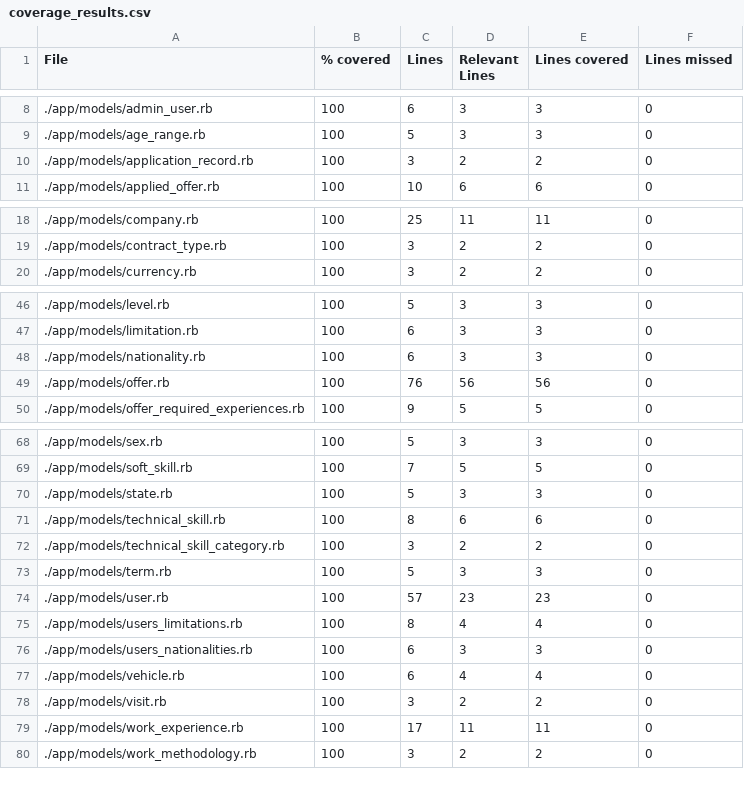
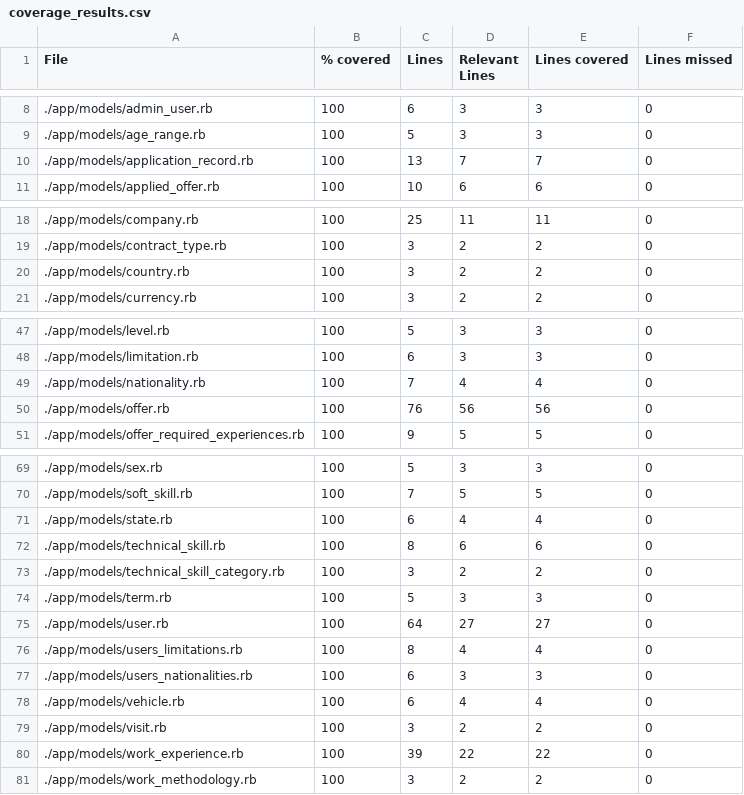
Before and after one commit to vlaguzman/hoytrabajas, a CSV file: coverage_results.csv, drawn as a sheet; only a part is shown, gaps mark what is left out.

```diff
--- a/coverage_results.csv
+++ b/coverage_results.csv
@@ -9,3 +9,3 @@ File,% covered,Lines,Relevant Lines,Lines covered,Lines missed
 "./app/models/age_range.rb",100,5,3,3,0
-"./app/models/application_record.rb",100,3,2,2,0
+"./app/models/application_record.rb",100,13,7,7,0
 "./app/models/applied_offer.rb",100,10,6,6,0
@@ -19,2 +19,3 @@ File,% covered,Lines,Relevant Lines,Lines covered,Lines missed
 "./app/models/contract_type.rb",100,3,2,2,0
+"./app/models/country.rb",100,3,2,2,0
 "./app/models/currency.rb",100,3,2,2,0
@@ -47,3 +48,3 @@ File,% covered,Lines,Relevant Lines,Lines covered,Lines missed
 "./app/models/limitation.rb",100,6,3,3,0
-"./app/models/nationality.rb",100,6,3,3,0
+"./app/models/nationality.rb",100,7,4,4,0
 "./app/models/offer.rb",100,76,56,56,0
@@ -69,3 +70,3 @@ File,% covered,Lines,Relevant Lines,Lines covered,Lines missed
 "./app/models/soft_skill.rb",100,7,5,5,0
-"./app/models/state.rb",100,5,3,3,0
+"./app/models/state.rb",100,6,4,4,0
 "./app/models/technical_skill.rb",100,8,6,6,0
@@ -73,3 +74,3 @@ File,% covered,Lines,Relevant Lines,Lines covered,Lines missed
 "./app/models/term.rb",100,5,3,3,0
-"./app/models/user.rb",100,57,23,23,0
+"./app/models/user.rb",100,64,27,27,0
 "./app/models/users_limitations.rb",100,8,4,4,0
@@ -78,3 +79,3 @@ File,% covered,Lines,Relevant Lines,Lines covered,Lines missed
 "./app/models/visit.rb",100,3,2,2,0
-"./app/models/work_experience.rb",100,17,11,11,0
+"./app/models/work_experience.rb",100,39,22,22,0
 "./app/models/work_methodology.rb",100,3,2,2,0
```
Also changed, not shown: 7 other files.
